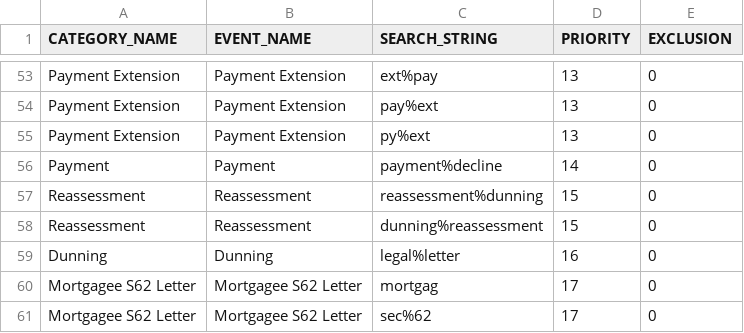
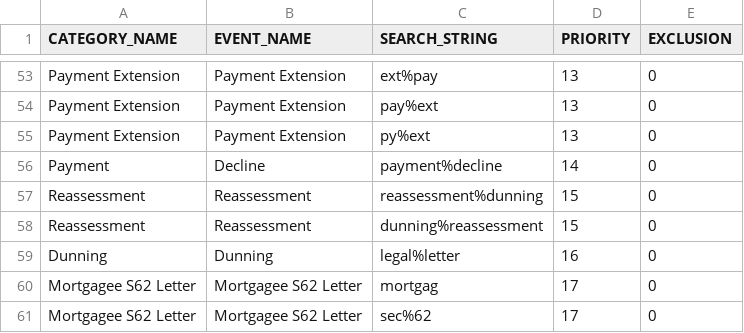
Before and after one commit to alexhonki/osr_edw_lti, a CSV file: core_db/src/data/TextData/EventMapping.csv, drawn as a sheet; only a part is shown, gaps mark what is left out; the diff covers the shown part only.

Commit message:
CRM Event update

```diff
--- a/core_db/src/data/TextData/EventMapping.csv
+++ b/core_db/src/data/TextData/EventMapping.csv
@@ -55,3 +55,3 @@ Payment Extension,Payment Extension,pay%ext,13,0
 Payment Extension,Payment Extension,py%ext,13,0
-Payment,Payment,payment%decline,14,0
+Payment,Decline,payment%decline,14,0
 Reassessment,Reassessment,reassessment%dunning,15,0
```
Also changed, not shown: 35 added rows elsewhere in this file.
